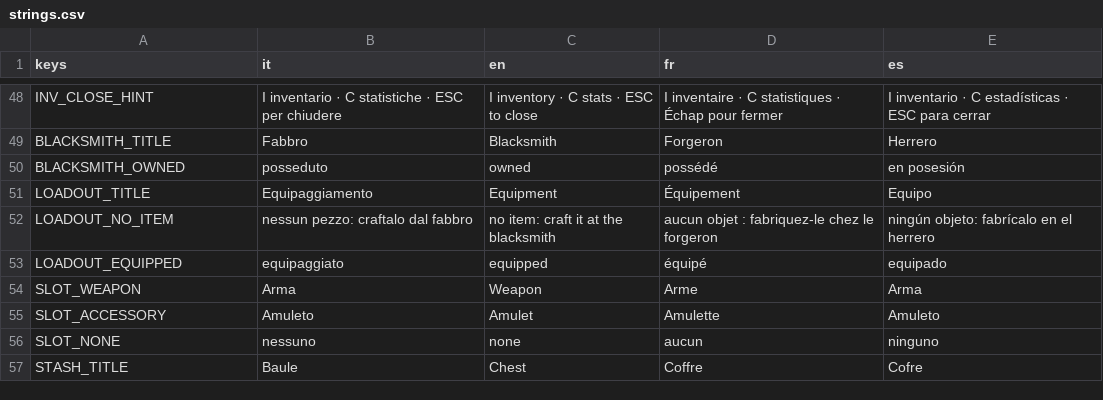
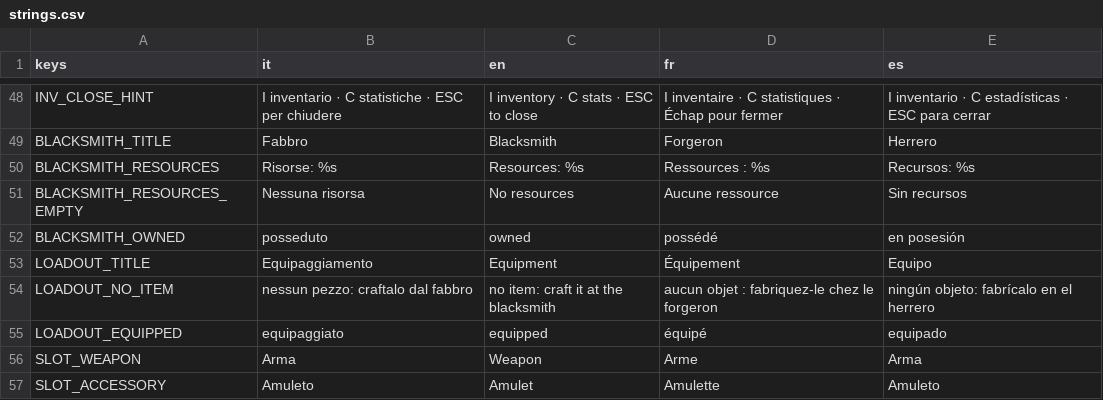
Before and after one commit to danieleadelfio/Wanderloot, a CSV file: data/i18n/strings.csv, drawn as a sheet; only a part is shown, gaps mark what is left out; the shorter side is filled out with more unchanged rows; the diff names each change by its address in the sheet, - before the commit and + after, or states it on an @@ line.

```diff
--- a/data/i18n/strings.csv
+++ b/data/i18n/strings.csv
+row 50: BLACKSMITH_RESOURCES | Risorse: %s | Resources: %s | Ressources : %s | Recursos: %s
+row 51: BLACKSMITH_RESOURCES_EMPTY | Nessuna risorsa | No resources | Aucune ressource | Sin recursos
```
Also changed, not shown: 4 other files.
